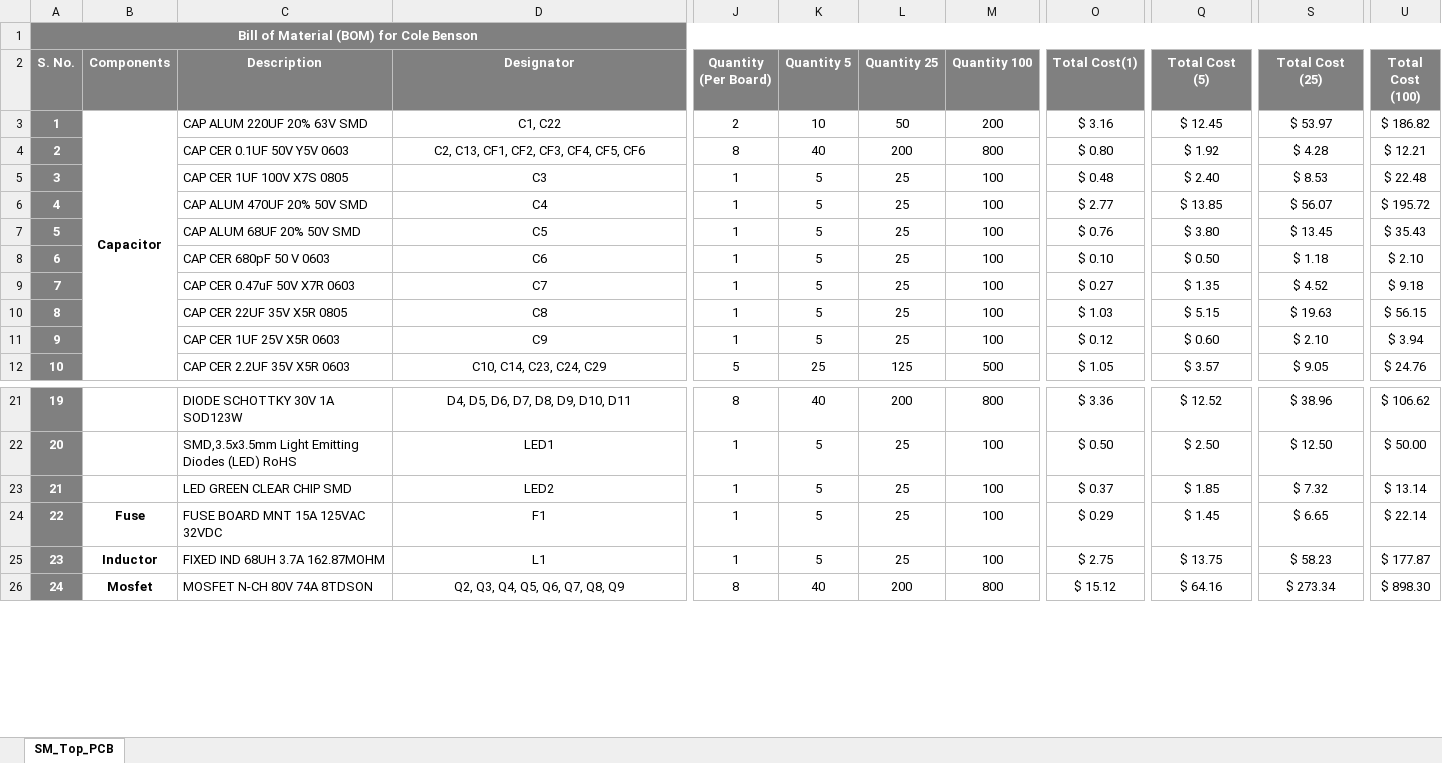
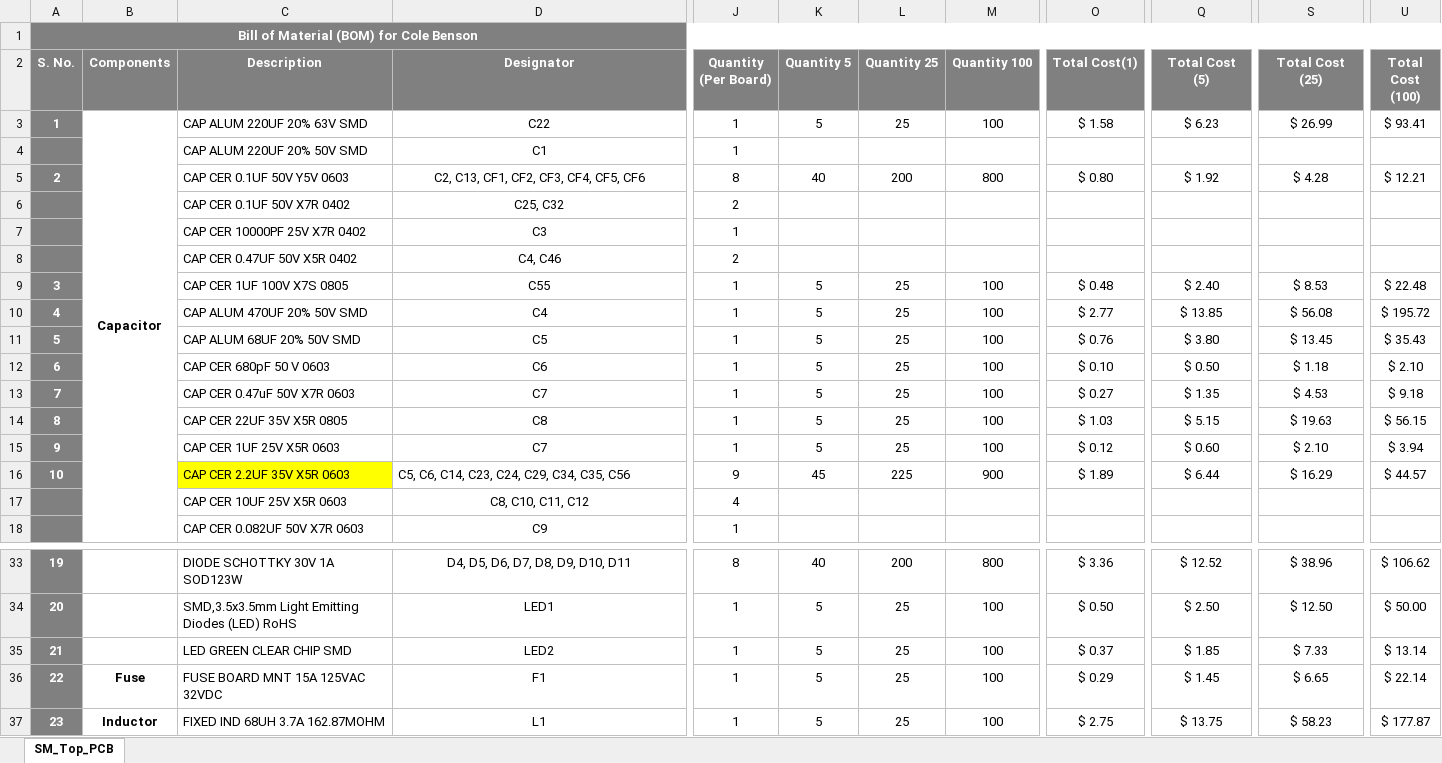
Before and after one commit to eSpark-Backup/colebenson-smartmotors, an Excel workbook: Deliverables/SM_Top Board/_BOM/SM_Top_PCB_DigiKey.xlsx, sheet SM_Top_PCB, drawn as a sheet; only a part is shown, gaps mark what is left out; the shorter side is filled out with more unchanged rows; values as stored, in another font and other column widths than the file's, no borders; conditional formats not drawn; addresses are those after the commit; rows hold the shown columns only; the diff covers the shown part only; the diff names each change by its address in the sheet, - before the commit and + after, or states it on an @@ line.

```diff
--- a/Deliverables/SM_Top Board/_BOM/SM_Top_PCB_DigiKey.xlsx (sheet SM_Top_PCB)
+++ b/Deliverables/SM_Top Board/_BOM/SM_Top_PCB_DigiKey.xlsx (sheet SM_Top_PCB)
-D3 (Designator): C1, C22
+D3 (Designator): C22
-J3 (Quantity (Per Board)): 2
+J3 (Quantity (Per Board)): 1
-K3 (Quantity 5): 10
+K3 (Quantity 5): 5
-L3 (Quantity 25): 50
+L3 (Quantity 25): 25
-M3 (Quantity 100): 200
+M3 (Quantity 100): 100
-O3 (Total Cost(1)): $ 3.16
+O3 (Total Cost(1)): $ 1.58
-Q3 (Total Cost (5)): $ 12.45
+Q3 (Total Cost (5)): $ 6.23
-S3 (Total Cost (25)): $ 53.97
+S3 (Total Cost (25)): $ 26.99
-U3 (Total Cost (100)): $ 186.82
+U3 (Total Cost (100)): $ 93.41
+row 4:  |  | CAP ALUM 220UF 20% 50V SMD | C1 | 1
+row 6:  |  | CAP CER 0.1UF 50V X7R 0402 | C25, C32 | 2
+row 7:  |  | CAP CER 10000PF 25V X7R 0402 | C3 | 1
+row 8:  |  | CAP CER 0.47UF 50V X5R 0402 | C4, C46 | 2
-D9 (Designator): C3
+D9 (Designator): C55
-S10 (Total Cost (25)): $ 56.07
+S10 (Total Cost (25)): $ 56.08
-S13 (Total Cost (25)): $ 4.52
+S13 (Total Cost (25)): $ 4.53
-D15 (Designator): C9
+D15 (Designator): C7
-C16 fill: none
+C16 fill: #FFFF00
-D16 (Designator): C10, C14, C23, C24, C29
+D16 (Designator): C5, C6, C14, C23, C24, C29, C34, C35, C56
-D16 alignment: center
+D16 alignment: left
-J16 (Quantity (Per Board)): 5
+J16 (Quantity (Per Board)): 9
-K16 (Quantity 5): 25
+K16 (Quantity 5): 45
-L16 (Quantity 25): 125
+L16 (Quantity 25): 225
-M16 (Quantity 100): 500
+M16 (Quantity 100): 900
-O16 (Total Cost(1)): $ 1.05
+O16 (Total Cost(1)): $ 1.89
-Q16 (Total Cost (5)): $ 3.57
+Q16 (Total Cost (5)): $ 6.44
-S16 (Total Cost (25)): $ 9.05
+S16 (Total Cost (25)): $ 16.29
-U16 (Total Cost (100)): $ 24.76
+U16 (Total Cost (100)): $ 44.57
+row 17:  |  | CAP CER 10UF 25V X5R 0603 | C8, C10, C11, C12 | 4
+row 18:  |  | CAP CER 0.082UF 50V X7R 0603 | C9 | 1
-S35 (Total Cost (25)): $ 7.32
+S35 (Total Cost (25)): $ 7.33
```
Also changed, not shown: 8 added rows, 2 removed rows and 18 edited cells elsewhere in this sheet, formulas that keep their value, 3 other files.
